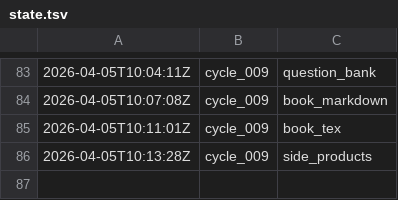
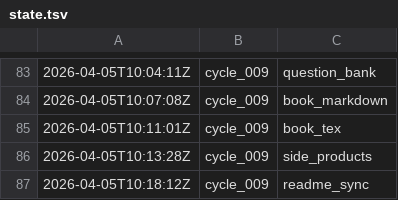
Before and after one commit to lachlanchen/LazyEarn, a TSV file: references/wealth-engine/state.tsv, drawn as a sheet; only a part is shown, gaps mark what is left out.

Commit message:
wealth refinery: cycle_009 round 07 website_sync

```diff
--- a/references/wealth-engine/state.tsv
+++ b/references/wealth-engine/state.tsv
@@ -86 +86,2 @@
 2026-04-05T10:13:28Z	cycle_009	side_products
+2026-04-05T10:18:12Z	cycle_009	readme_sync
```
Also changed, not shown: 7 other files.
